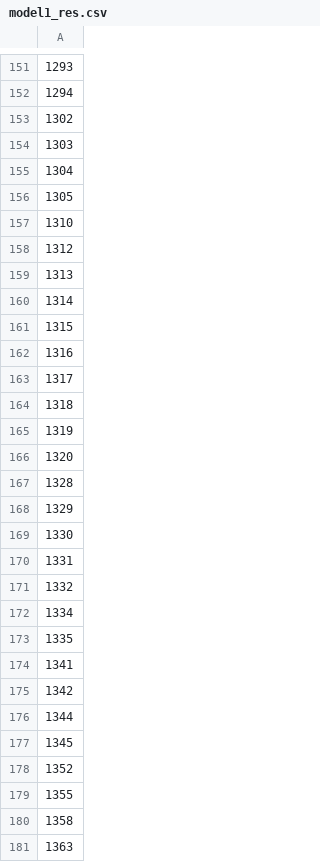
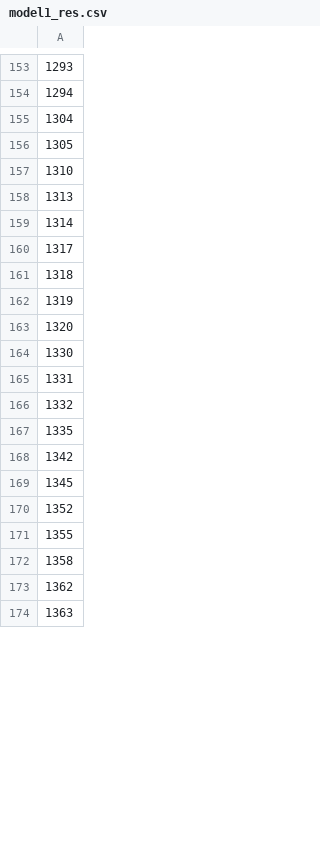
Before and after one commit to harshalmittal4/btp, a CSV file: model_2_new/model1_res.csv, drawn as a sheet; only a part is shown, gaps mark what is left out; removed rows and columns are numbered as before the commit, all else as after; the diff covers the shown part only; the diff names each change by its address in the sheet, - before the commit and + after, or states it on an @@ line.

```diff
--- a/model_2_new/model1_res.csv
+++ b/model_2_new/model1_res.csv
-row 153: 1302
-row 154: 1303
-row 158: 1312
-row 161: 1315
-row 162: 1316
-row 167: 1328
-row 168: 1329
-row 172: 1334
-row 174: 1341
-row 176: 1344
+row 173: 1362
```
Also changed, not shown: 37 added rows, 33 removed rows and 4 edited cells elsewhere in this file, 13 other files.
